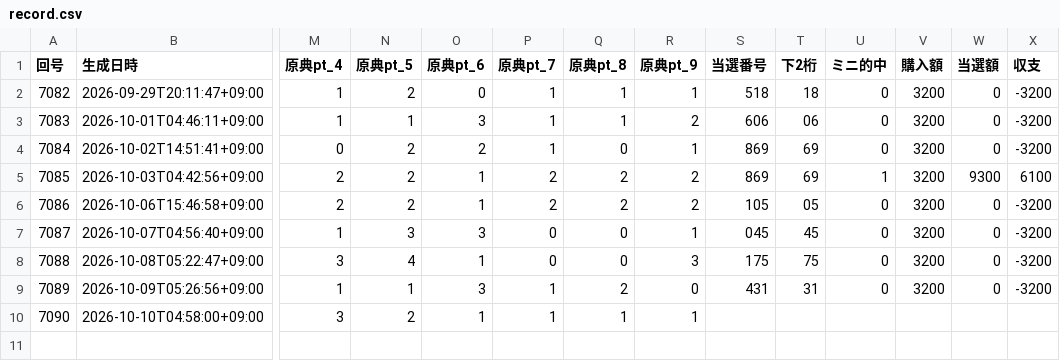
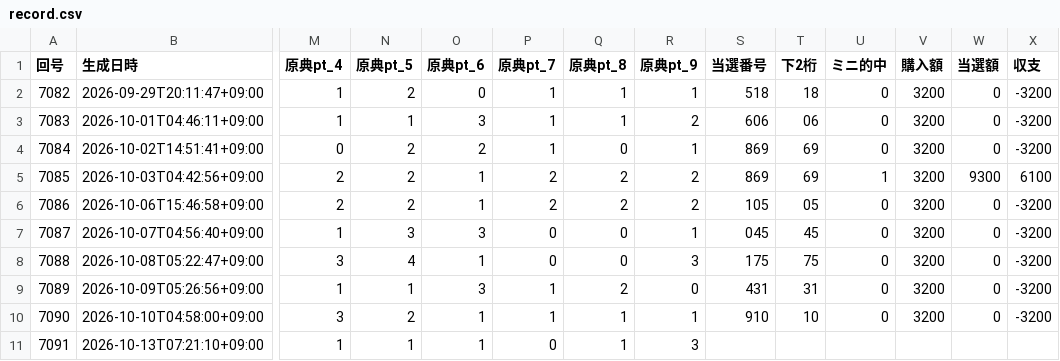
Before and after one commit to webzeney/numbers3, a CSV file: data/record.csv, drawn as a sheet; only a part is shown, gaps mark what is left out; rows hold the shown columns only; the diff names each change by its address in the sheet, - before the commit and + after, or states it on an @@ line.

```diff
--- a/data/record.csv
+++ b/data/record.csv
-S10 (当選番号): (empty)
+S10 (当選番号): 910
-T10 (下2桁): (empty)
+T10 (下2桁): 10
-U10 (ミニ的中): (empty)
+U10 (ミニ的中): 0
-V10 (購入額): (empty)
+V10 (購入額): 3200
-W10 (当選額): (empty)
+W10 (当選額): 0
-X10 (収支): (empty)
+X10 (収支): -3200
+row 11: 7091 | 2026-10-13T07:21:10+09:00 | 1 | 1 | 1 | 0 | 1 | 3
```
Also changed, not shown: 5 other files.
